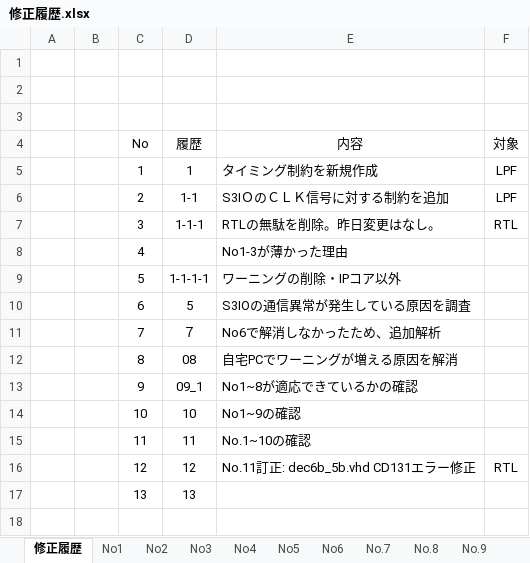
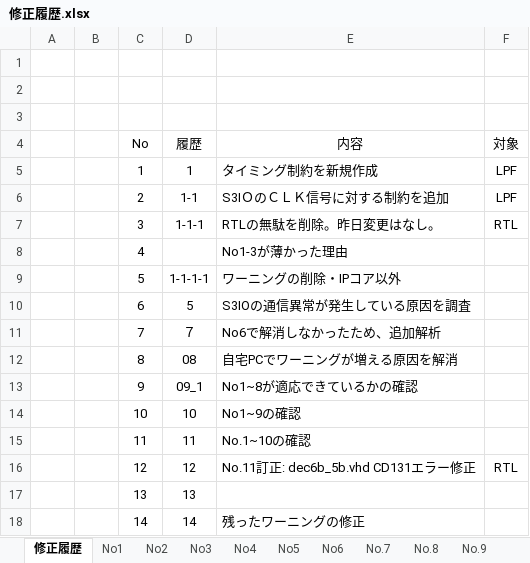
Before and after one commit to surftrive/PCBNo.10081, an Excel workbook: PCBNo.10081/FPGA/修正履歴.xlsx, sheet 修正履歴, drawn as a sheet; values as stored, in another font and other column widths than the file's, no borders; the diff names each change by its address in the sheet, - before the commit and + after, or states it on an @@ line.

```diff
--- a/PCBNo.10081/FPGA/修正履歴.xlsx (sheet 修正履歴)
+++ b/PCBNo.10081/FPGA/修正履歴.xlsx (sheet 修正履歴)
+row 18:  |  | 14 | 14 | 残ったワーニングの修正
```
Also changed, not shown: other sheet tabs.
